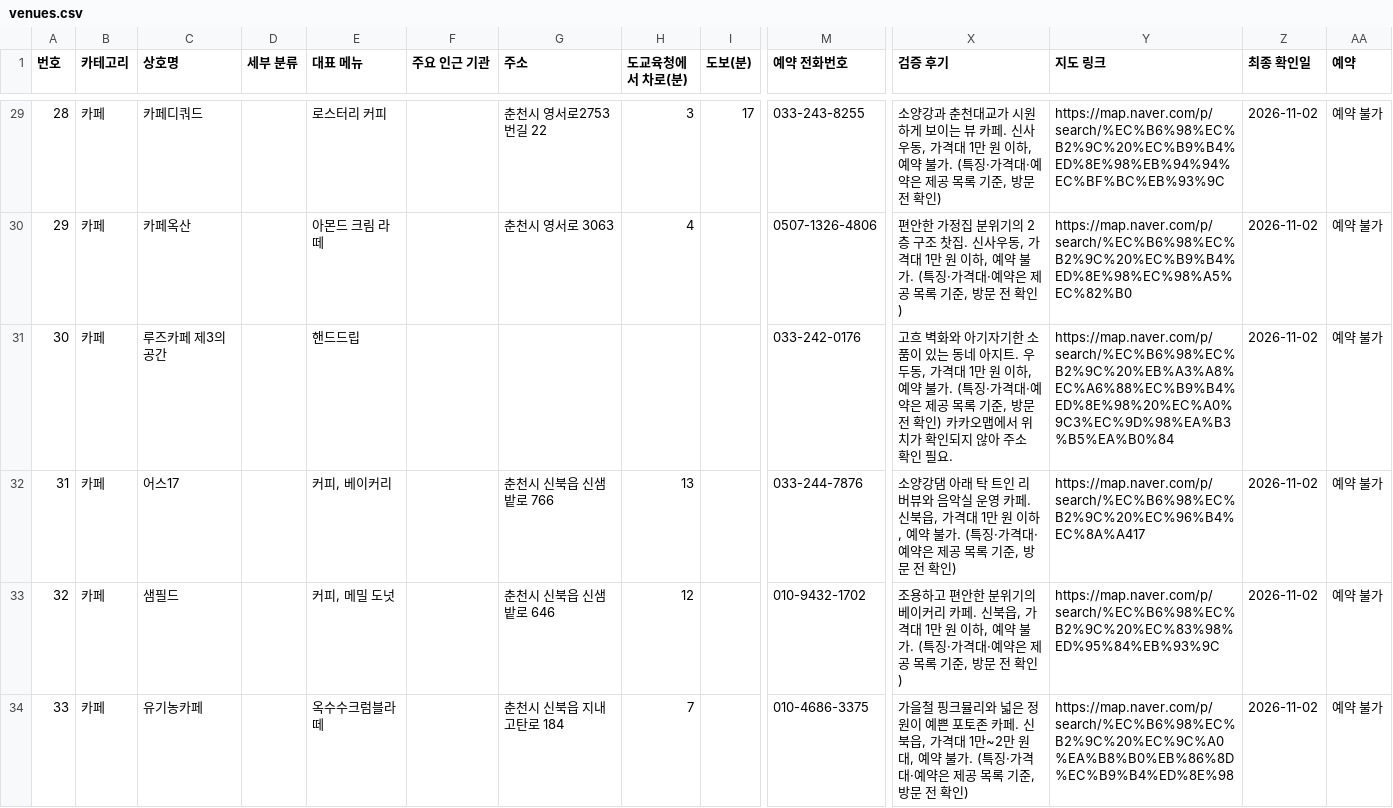
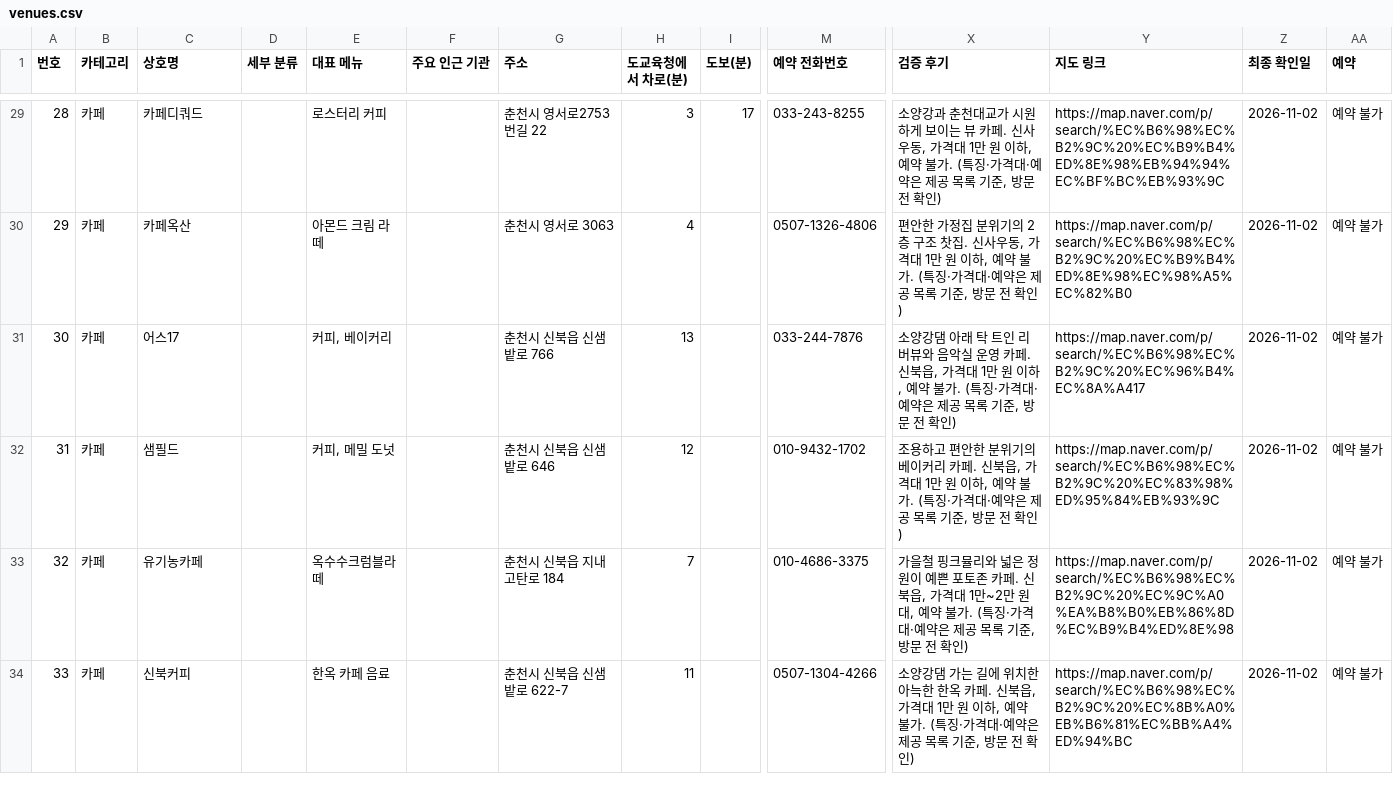
Before and after one commit to setana7714/gangwon-edu-dashboard, a CSV file: public/data/venues.csv, drawn as a sheet; only a part is shown, gaps mark what is left out; the shorter side is filled out with more unchanged rows; removed rows and columns are numbered as before the commit, all else as after; rows hold the shown columns only; the diff names each change by its address in the sheet, - before the commit and + after, or states it on an @@ line.

```diff
--- a/public/data/venues.csv
+++ b/public/data/venues.csv
-row 31: 30 | 카페 | 루즈카페 제3의공간 |  | 핸드드립 |  |  |  |  | 033-242-0176 | 고흐 벽화와 아기자기한 소품이 있는 동네 아지트. 우두동, 가격대 1만 원 이하, 예약 불가. (특징·가격대·예약은 제공 목록 기준, 방문 전 확인) 카카오맵에서 위치가 확인되지 않아 주소 확인 필요. | https://map.naver.com/p/search/%EC%B6%98%EC%B2%9C%20%EB%A3%A8%EC%A6%88%EC%B9%B4%ED%8E%98%20%EC%A0%9C3%EC%9D%98%EA%B3%B5%EA%B0%84 | 2026-11-02 | 예약 불가
@@ column A (번호) renumbered from row 31 down @@
```
